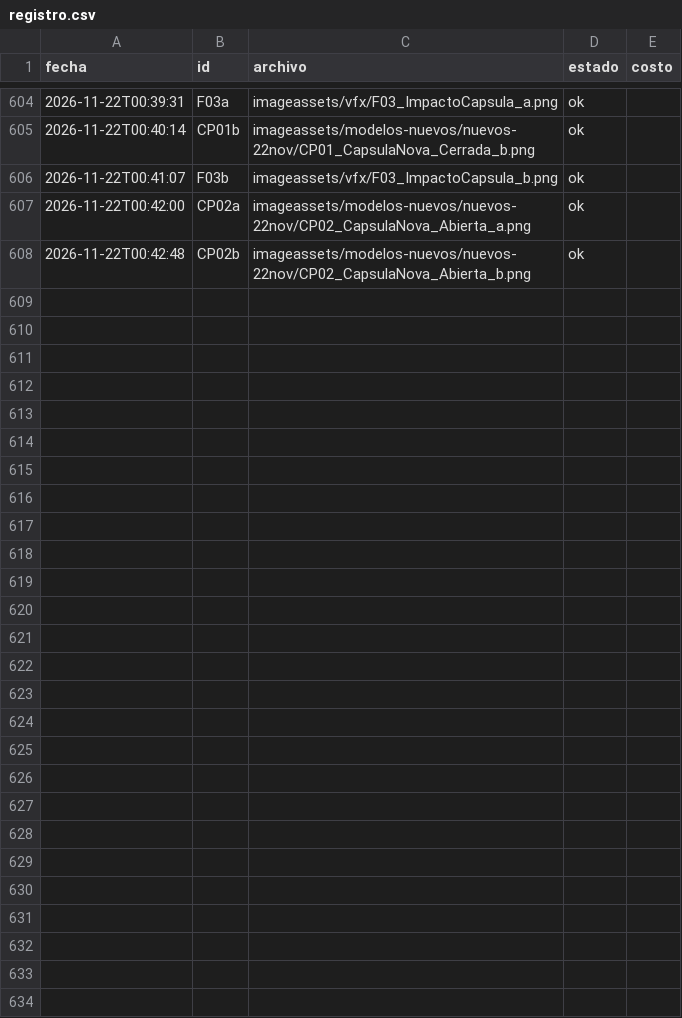
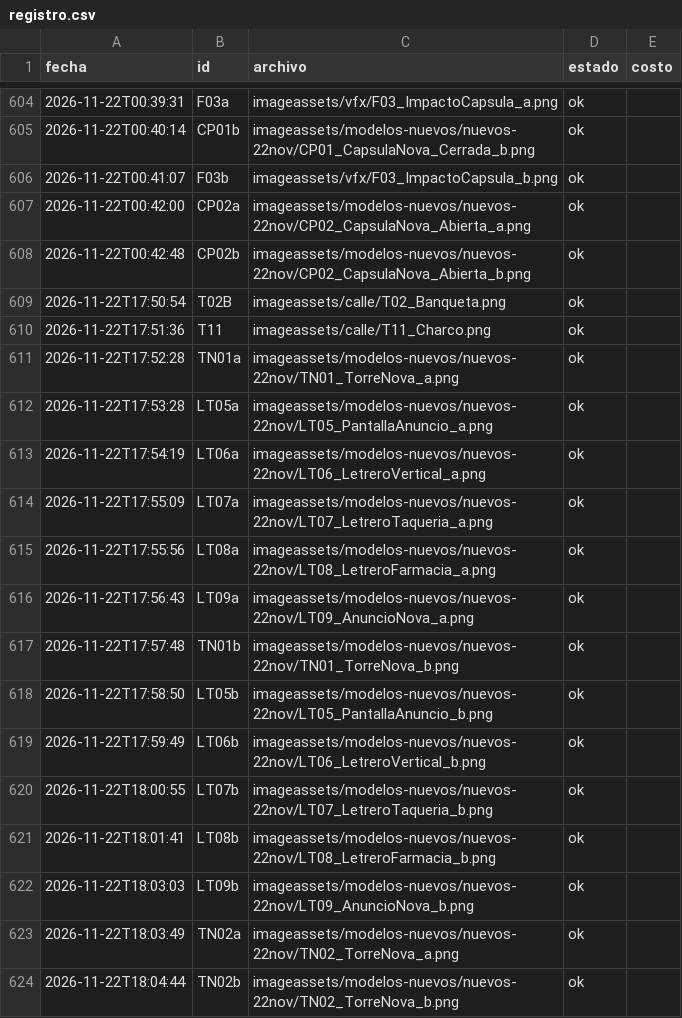
Before and after one commit to tonyluno9/mecha-cyberpunk, a CSV file: imageassets/generadas/registro.csv, drawn as a sheet; only a part is shown, gaps mark what is left out.

```diff
--- a/imageassets/generadas/registro.csv
+++ b/imageassets/generadas/registro.csv
@@ -608 +608,17 @@
 2026-11-22T00:42:48,CP02b,imageassets/modelos-nuevos/nuevos-22nov/CP02_CapsulaNova_Abierta_b.png,ok,
+2026-11-22T17:50:54,T02B,imageassets/calle/T02_Banqueta.png,ok,
+2026-11-22T17:51:36,T11,imageassets/calle/T11_Charco.png,ok,
+2026-11-22T17:52:28,TN01a,imageassets/modelos-nuevos/nuevos-22nov/TN01_TorreNova_a.png,ok,
+2026-11-22T17:53:28,LT05a,imageassets/modelos-nuevos/nuevos-22nov/LT05_PantallaAnuncio_a.png,ok,
+2026-11-22T17:54:19,LT06a,imageassets/modelos-nuevos/nuevos-22nov/LT06_LetreroVertical_a.png,ok,
+2026-11-22T17:55:09,LT07a,imageassets/modelos-nuevos/nuevos-22nov/LT07_LetreroTaqueria_a.png,ok,
+2026-11-22T17:55:56,LT08a,imageassets/modelos-nuevos/nuevos-22nov/LT08_LetreroFarmacia_a.png,ok,
+2026-11-22T17:56:43,LT09a,imageassets/modelos-nuevos/nuevos-22nov/LT09_AnuncioNova_a.png,ok,
+2026-11-22T17:57:48,TN01b,imageassets/modelos-nuevos/nuevos-22nov/TN01_TorreNova_b.png,ok,
+2026-11-22T17:58:50,LT05b,imageassets/modelos-nuevos/nuevos-22nov/LT05_PantallaAnuncio_b.png,ok,
+2026-11-22T17:59:49,LT06b,imageassets/modelos-nuevos/nuevos-22nov/LT06_LetreroVertical_b.png,ok,
+2026-11-22T18:00:55,LT07b,imageassets/modelos-nuevos/nuevos-22nov/LT07_LetreroTaqueria_b.png,ok,
+2026-11-22T18:01:41,LT08b,imageassets/modelos-nuevos/nuevos-22nov/LT08_LetreroFarmacia_b.png,ok,
+2026-11-22T18:03:03,LT09b,imageassets/modelos-nuevos/nuevos-22nov/LT09_AnuncioNova_b.png,ok,
+2026-11-22T18:03:49,TN02a,imageassets/modelos-nuevos/nuevos-22nov/TN02_TorreNova_a.png,ok,
+2026-11-22T18:04:44,TN02b,imageassets/modelos-nuevos/nuevos-22nov/TN02_TorreNova_b.png,ok,
```
Also changed, not shown: 34 other files.
